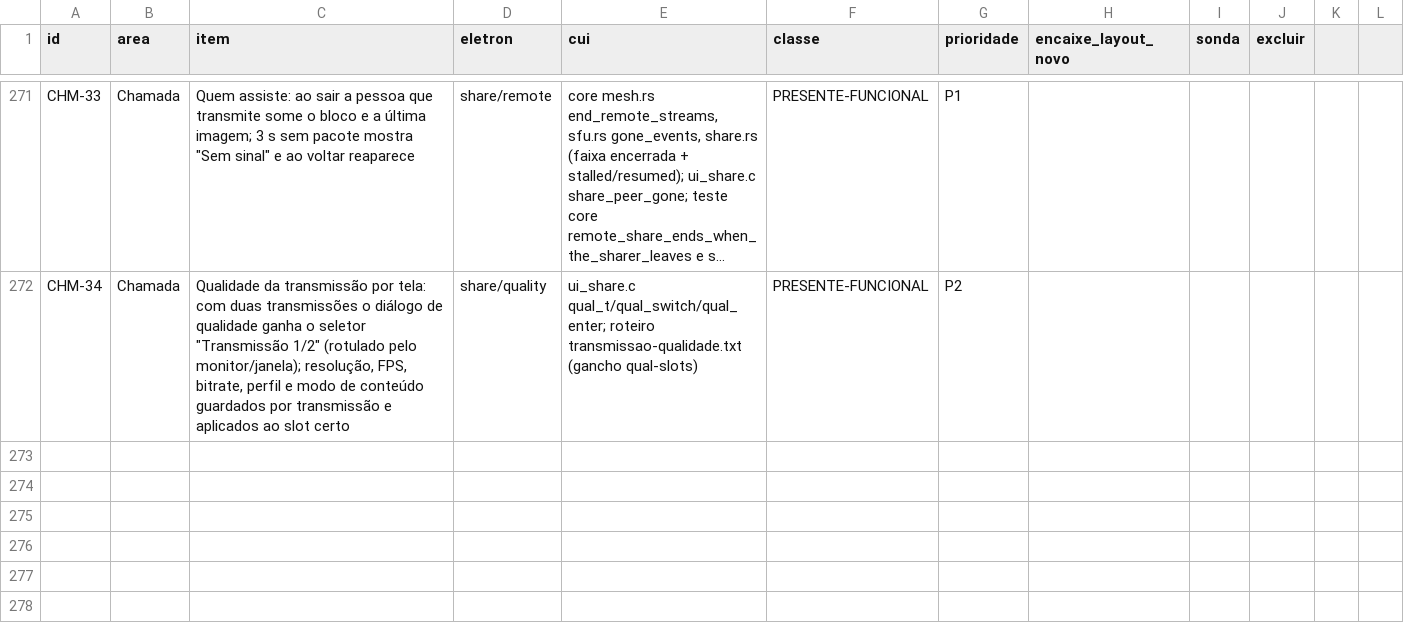
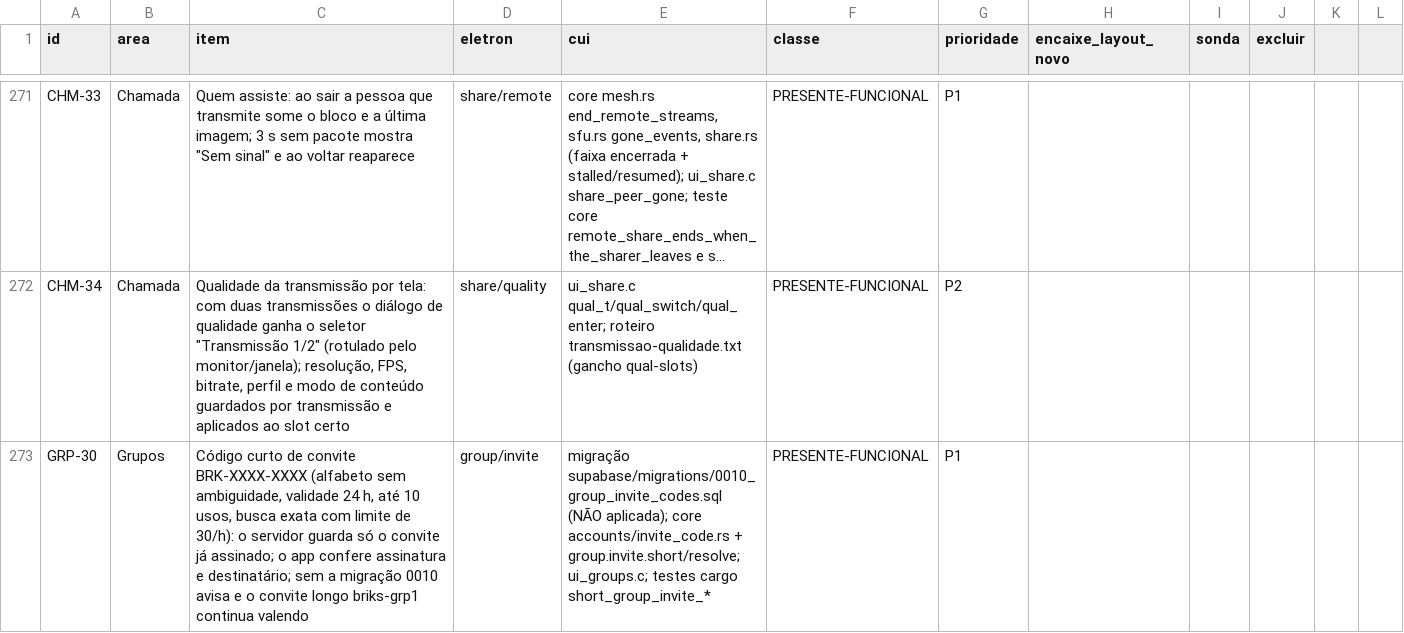
Before and after one commit to ygorbetine/BRisk, a CSV file: apps/desktop-cui/scripts/paridade/itens.csv, drawn as a sheet; only a part is shown, gaps mark what is left out; long unchanged cells end in …; the diff names each change by its address in the sheet, - before the commit and + after, or states it on an @@ line.

```diff
--- a/apps/desktop-cui/scripts/paridade/itens.csv
+++ b/apps/desktop-cui/scripts/paridade/itens.csv
+row 273: GRP-30 | Grupos | Código curto de convite BRK-XXXX-XXXX (alfabeto sem ambiguidade, validade 24 h, até 10 usos, busca exata com limite de 30/h): o servidor guarda só o convite já assinado; o app confere assinatura e destinatário; sem a migração 0010 avisa e o convite longo briks-grp1 continua valendo | group/invite | migração supabase/migrations/0010_group_invite_codes.sql (NÃO aplicada); core accounts/invite_code.rs + group.invite.short/resolve; ui_groups.c; testes cargo short_group_invite_* | PRESENTE-FUNCIONAL | P1
```
Also changed, not shown: 13 other files.
